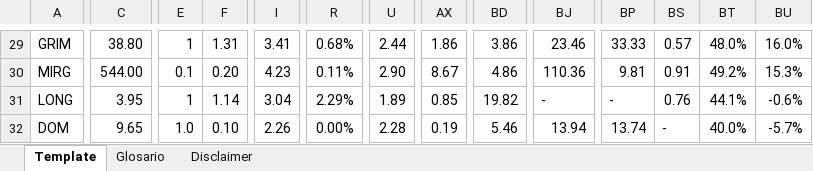
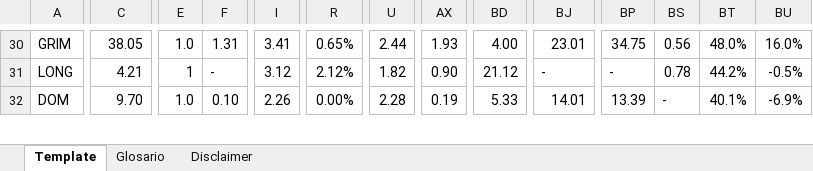
Before and after one commit to invertironlineargentina/APISamples, an Excel workbook: excel/ReporteDeRatios.xlsm, sheet Template, drawn as a sheet; only a part is shown, gaps mark what is left out; values as stored, in another font and other column widths than the file's, no cell formats; charts and pictures not drawn; removed rows and columns are numbered as before the commit, all else as after; rows hold the shown columns only; the diff covers the shown part only; the diff names each change by its address in the sheet, - before the commit and + after, or states it on an @@ line.

```diff
--- a/excel/ReporteDeRatios.xlsm (sheet Template)
+++ b/excel/ReporteDeRatios.xlsm (sheet Template)
-C30: 38.80
+C30: 38.05
-E30: 1
+E30: 1.0
-R30: 0.68%
+R30: 0.65%
-AX30: 1.86
+AX30: 1.93
-BD30: 3.86
+BD30: 4.00
-BJ30: 23.46
+BJ30: 23.01
-BP30: 33.33
+BP30: 34.75
-BS30: 0.57
+BS30: 0.56
-row 30: MIRG | 544.00 | 0.1 | 0.20 | 4.23 | 0.11% | 2.90 | 8.67 | 4.86 | 110.36 | 9.81 | 0.91 | 49.2% | 15.3%
-C31: 3.95
+C31: 4.21
-F31: 1.14
+F31: -
-I31: 3.04
+I31: 3.12
-R31: 2.29%
+R31: 2.12%
-U31: 1.89
+U31: 1.82
-AX31: 0.85
+AX31: 0.90
-BD31: 19.82
+BD31: 21.12
-BS31: 0.76
+BS31: 0.78
-BT31: 44.1%
+BT31: 44.2%
-BU31: -0.6%
+BU31: -0.5%
-C32: 9.65
+C32: 9.70
-BD32: 5.46
+BD32: 5.33
-BJ32: 13.94
+BJ32: 14.01
-BP32: 13.74
+BP32: 13.39
-BT32: 40.0%
+BT32: 40.1%
-BU32: -5.7%
+BU32: -6.9%
```
Also changed, not shown: 16 added rows, 13 removed rows and 845 edited cells elsewhere in this sheet, cell formats, charts or pictures.
